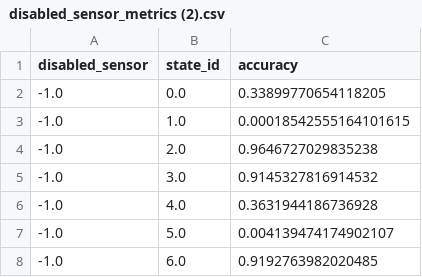
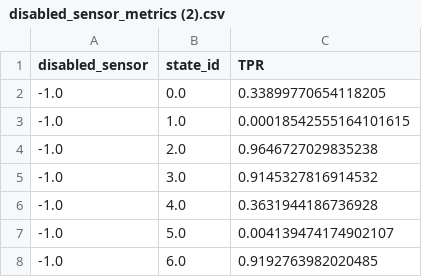
Before and after one commit to KozhevnikovAlexandr/gnn_tam_visualization, a CSV file: disabled_sensor_metrics (2).csv, drawn as a sheet; only a part is shown.

```diff
--- a/disabled_sensor_metrics (2).csv
+++ b/disabled_sensor_metrics (2).csv
@@ -1,2 +1,2 @@
-disabled_sensor,state_id,accuracy
+disabled_sensor,state_id,TPR
 -1.0,0.0,0.33899770654118205
```
Also changed, not shown: 8 other files.
